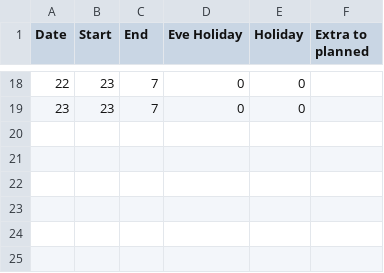
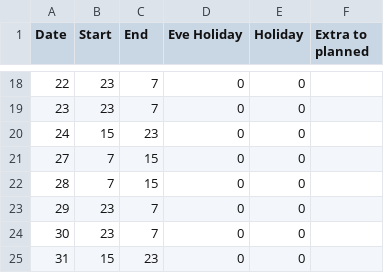
Before and after one commit to Igorg58/HourBasedSalary_24x7, a CSV file: Config/config_08_25.csv, drawn as a sheet; only a part is shown, gaps mark what is left out; the diff names each change by its address in the sheet, - before the commit and + after, or states it on an @@ line.

```diff
--- a/Config/config_08_25.csv
+++ b/Config/config_08_25.csv
+row 20: 24 | 15 | 23 | 0 | 0
+row 21: 27 | 7 | 15 | 0 | 0
+row 22: 28 | 7 | 15 | 0 | 0
+row 23: 29 | 23 | 7 | 0 | 0
+row 24: 30 | 23 | 7 | 0 | 0
+row 25: 31 | 15 | 23 | 0 | 0
```
Also changed, not shown: 7 other files.
